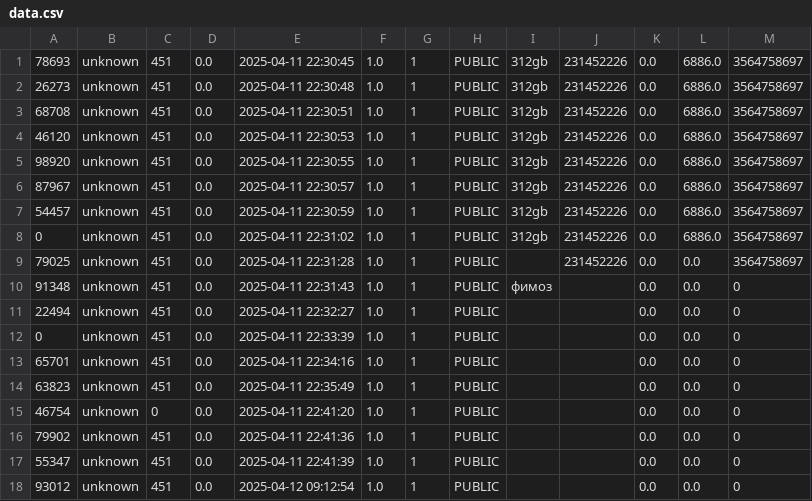
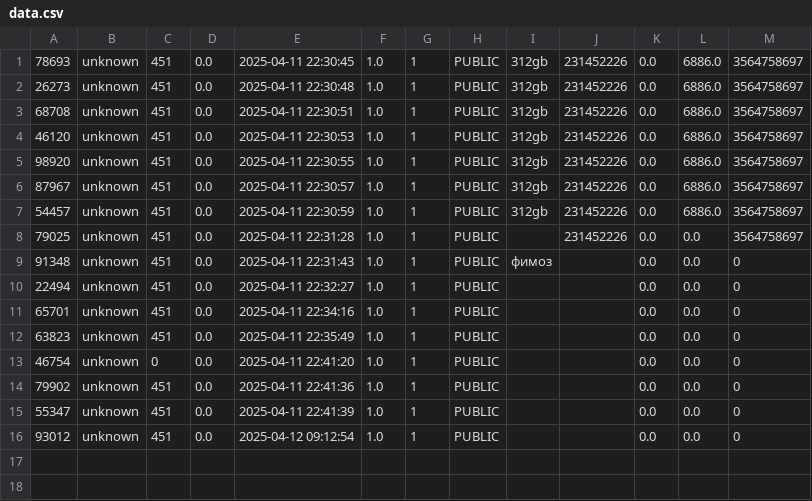
Before and after one commit to Uppppdate/lab5_708, a CSV file: src/main/resources/data.csv, drawn as a sheet; the diff names each change by its address in the sheet, - before the commit and + after, or states it on an @@ line.

```diff
--- a/src/main/resources/data.csv
+++ b/src/main/resources/data.csv
-row 8: 0 | unknown | 451 | 0.0 | 2025-04-11 22:31:02 | 1.0 | 1 | PUBLIC | 312gb | 231452226 | 0.0 | 6886.0 | 3564758697
-row 12: 0 | unknown | 451 | 0.0 | 2025-04-11 22:33:39 | 1.0 | 1 | PUBLIC |  |  | 0.0 | 0.0 | 0
```
Also changed, not shown: 17 other files.
